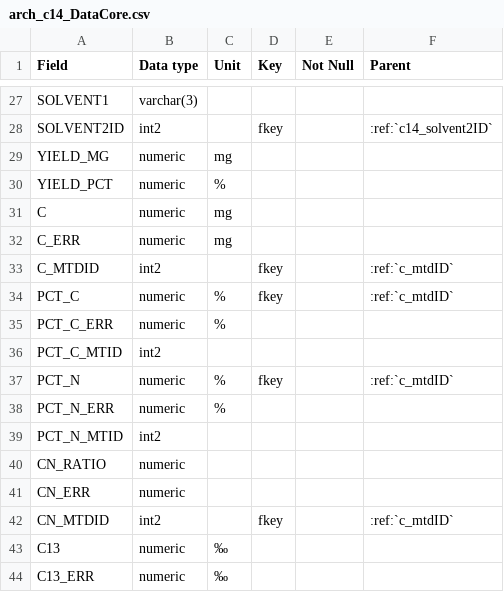
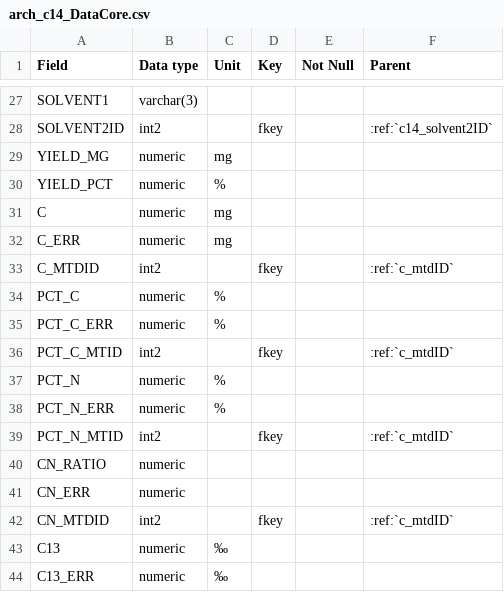
Before and after one commit to octopus-db/documentation, a CSV file: docs/source/csv_tables/arch_c14_DataCore.csv, drawn as a sheet; only a part is shown, gaps mark what is left out.

```diff
--- a/docs/source/csv_tables/arch_c14_DataCore.csv
+++ b/docs/source/csv_tables/arch_c14_DataCore.csv
@@ -33,8 +33,8 @@ C_ERR,numeric ,mg,,,
 C_MTDID,int2 ,,fkey,,:ref:`c_mtdID`
-PCT_C,numeric ,%,fkey,,:ref:`c_mtdID`
+PCT_C,numeric ,%,,,
 PCT_C_ERR,numeric ,%,,,
-PCT_C_MTID,int2 ,,,,
-PCT_N,numeric ,%,fkey,,:ref:`c_mtdID`
+PCT_C_MTID,int2 ,,fkey,,:ref:`c_mtdID`
+PCT_N,numeric ,%,,,
 PCT_N_ERR,numeric ,%,,,
-PCT_N_MTID,int2 ,,,,
+PCT_N_MTID,int2 ,,fkey,,:ref:`c_mtdID`
 CN_RATIO,numeric ,,,,
```
Also changed, not shown: 1 other file.
